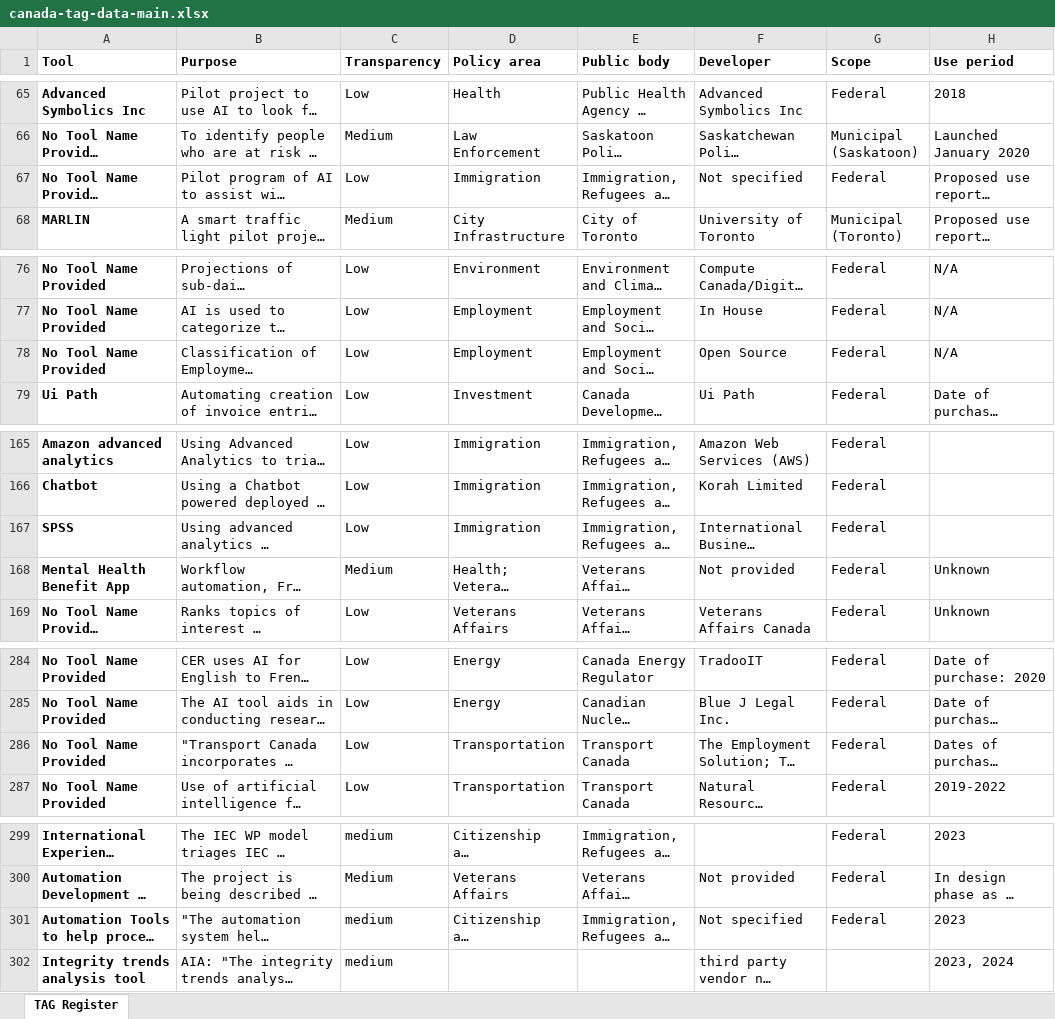
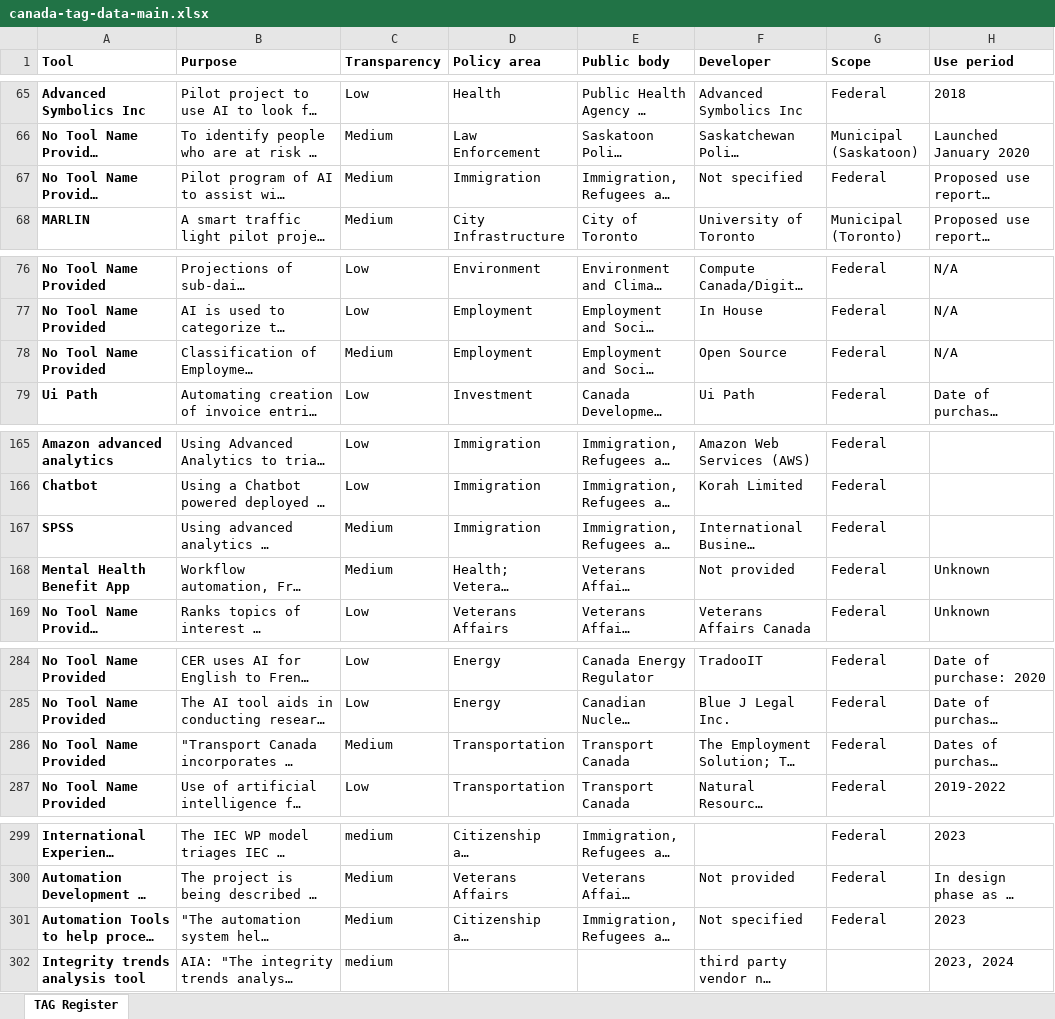
Before and after one commit to jdunca/tag-register-canada, an Excel workbook: canada-tag-data-main.xlsx, sheet TAG Register, drawn as a sheet; only a part is shown, gaps mark what is left out; long unchanged cells end in …; values as stored, in another font and other column widths than the file's, no borders; table styles not drawn; the diff names each change by its address in the sheet, - before the commit and + after, or states it on an @@ line.

Commit message:
Add files via upload

```diff
--- a/canada-tag-data-main.xlsx (sheet TAG Register)
+++ b/canada-tag-data-main.xlsx (sheet TAG Register)
-C67 (Transparency): Low
+C67 (Transparency): Medium
-C78 (Transparency): Low
+C78 (Transparency): Medium
-C167 (Transparency): Low
+C167 (Transparency): Medium
-C286 (Transparency): Low
+C286 (Transparency): Medium
-C301 (Transparency): medium
+C301 (Transparency): Medium
```
